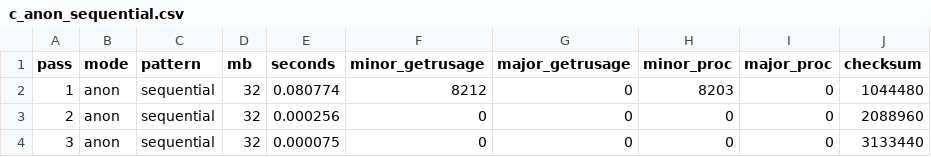
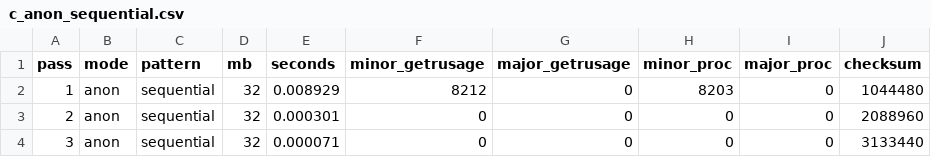
Before and after one commit to ibrodevs/OS-P-11, a CSV file: results/c_anon_sequential.csv, drawn as a sheet.

```diff
--- a/results/c_anon_sequential.csv
+++ b/results/c_anon_sequential.csv
@@ -1,4 +1,4 @@
 pass,mode,pattern,mb,seconds,minor_getrusage,major_getrusage,minor_proc,major_proc,checksum
-1,anon,sequential,32,0.080774,8212,0,8203,0,1044480
-2,anon,sequential,32,0.000256,0,0,0,0,2088960
-3,anon,sequential,32,0.000075,0,0,0,0,3133440
+1,anon,sequential,32,0.008929,8212,0,8203,0,1044480
+2,anon,sequential,32,0.000301,0,0,0,0,2088960
+3,anon,sequential,32,0.000071,0,0,0,0,3133440
```
Also changed, not shown: results/c_file_random.csv, results/c_file_sequential.csv, 10 other files.
